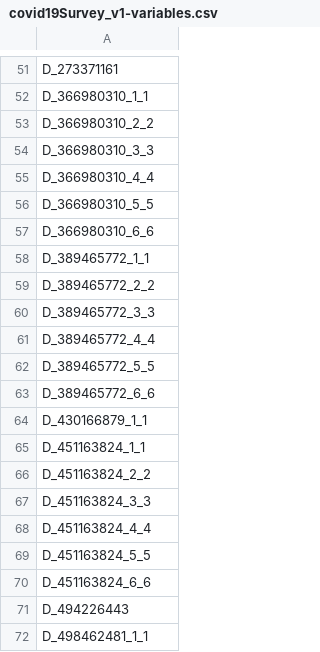
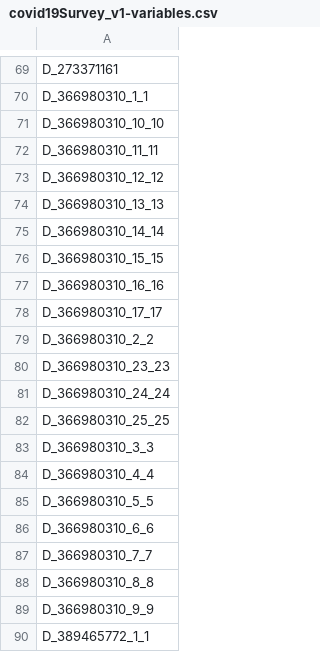
Before and after one commit to Analyticsphere/flatteningRequests, a CSV file: query_configs/covid19Survey_v1/stg/covid19Survey_v1-variables.csv, drawn as a sheet; only a part is shown, gaps mark what is left out; the shorter side is filled out with more unchanged rows; the diff covers the shown part only.

Commit message:
update all tables across all environments

```diff
--- a/query_configs/covid19Survey_v1/stg/covid19Survey_v1-variables.csv
+++ b/query_configs/covid19Survey_v1/stg/covid19Survey_v1-variables.csv
@@ -52,3 +70,14 @@ D_273371161
 D_366980310_1_1
+D_366980310_10_10
+D_366980310_11_11
+D_366980310_12_12
+D_366980310_13_13
+D_366980310_14_14
+D_366980310_15_15
+D_366980310_16_16
+D_366980310_17_17
 D_366980310_2_2
+D_366980310_23_23
+D_366980310_24_24
+D_366980310_25_25
 D_366980310_3_3
@@ -57,2 +86,5 @@ D_366980310_5_5
 D_366980310_6_6
+D_366980310_7_7
+D_366980310_8_8
+D_366980310_9_9
 D_389465772_1_1
```
Also changed, not shown: 135 added rows elsewhere in this file, query_configs/biospecimen/dev/biospecimen-variables.csv, query_configs/notifications/dev/notifications-variables.csv, 26 other files.
